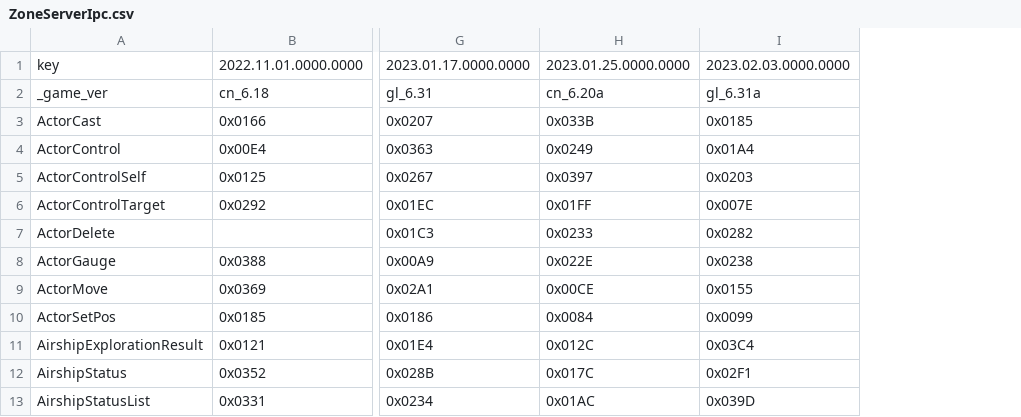
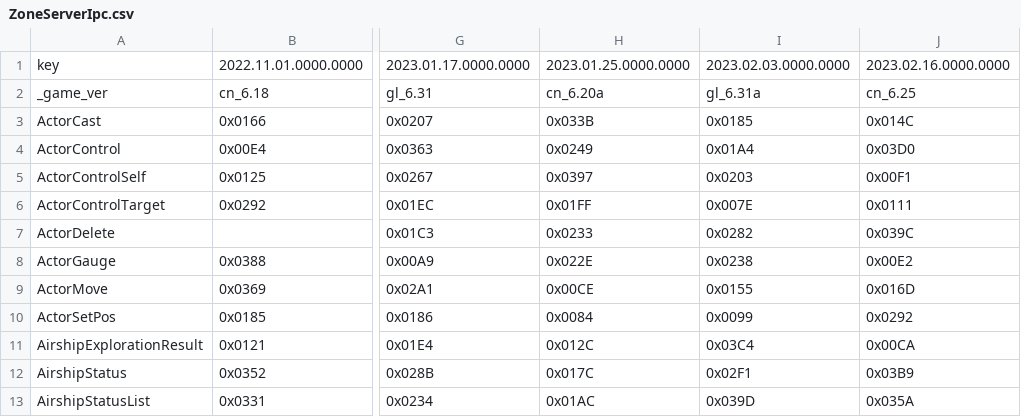
Before and after one commit to nyaoouo/FFDraw, a CSV file: res/proto_no/ZoneServerIpc.csv, drawn as a sheet; only a part is shown, gaps mark what is left out; the diff names each change by its address in the sheet, - before the commit and + after, or states it on an @@ line.

```diff
--- a/res/proto_no/ZoneServerIpc.csv
+++ b/res/proto_no/ZoneServerIpc.csv
+column J, rows 1-13: 2023.02.16.0000.0000 | cn_6.25 | 0x014C | 0x03D0 | 0x00F1 | 0x0111 | 0x039C | 0x00E2 | 0x016D | 0x0292 | 0x00CA | 0x03B9 | 0x035A
```
Also changed, not shown: res/proto_no/ZoneClientIpc.csv.
